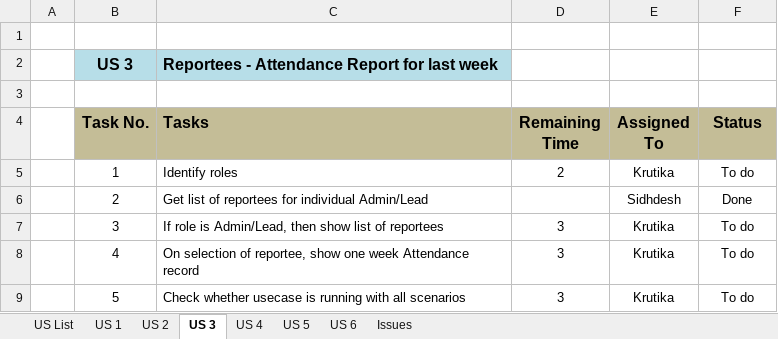
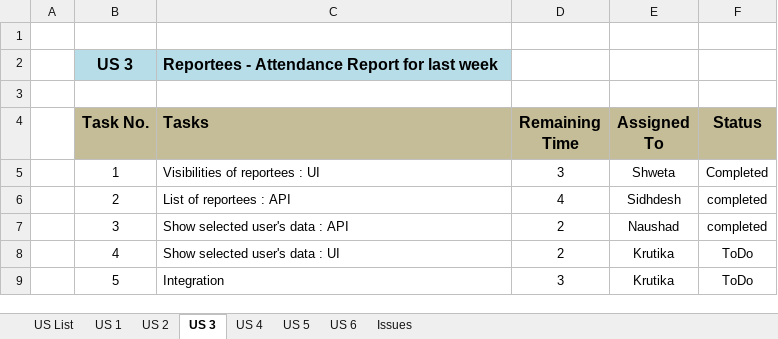
Before and after one commit to KlingelnbergIndia/NewKlipper, an Excel workbook: Klipper US.xlsx, sheet US 3, drawn as a sheet; values as stored, in another font and other column widths than the file's, no borders; the diff names each change by its address in the sheet, - before the commit and + after, or states it on an @@ line.

Commit message:
user story 6 task define

```diff
--- a/Klipper US.xlsx (sheet US 3)
+++ b/Klipper US.xlsx (sheet US 3)
-C5 (Tasks): Identify roles
+C5 (Tasks): Visibilities of reportees : UI
-D5 (Remaining Time): 2
+D5 (Remaining Time): 3
-E5 (Assigned To): Krutika
+E5 (Assigned To): Shweta
-F5 (Status): To do
+F5 (Status): Completed
-C6 (Tasks): Get list of reportees for individual Admin/Lead
+C6 (Tasks): List of reportees : API
-D6 (Remaining Time): (empty)
+D6 (Remaining Time): 4
-F6 (Status): Done
+F6 (Status): completed
-C7 (Tasks): If role is Admin/Lead, then show list of reportees
+C7 (Tasks): Show selected user's data : API
-D7:D8 (Remaining Time): 3
+D7:D8 (Remaining Time): 2
-E7 (Assigned To): Krutika
+E7 (Assigned To): Naushad
-F7 (Status): To do
+F7 (Status): completed
-C8 (Tasks): On selection of reportee, show one week Attendance record
+C8 (Tasks): Show selected user's data : UI
-F8:F9 (Status): To do
+F8:F9 (Status): ToDo
-C9 (Tasks): Check whether usecase is running with all scenarios
+C9 (Tasks): Integration
```
Also changed, not shown: sheet US 4, sheet US 6.
